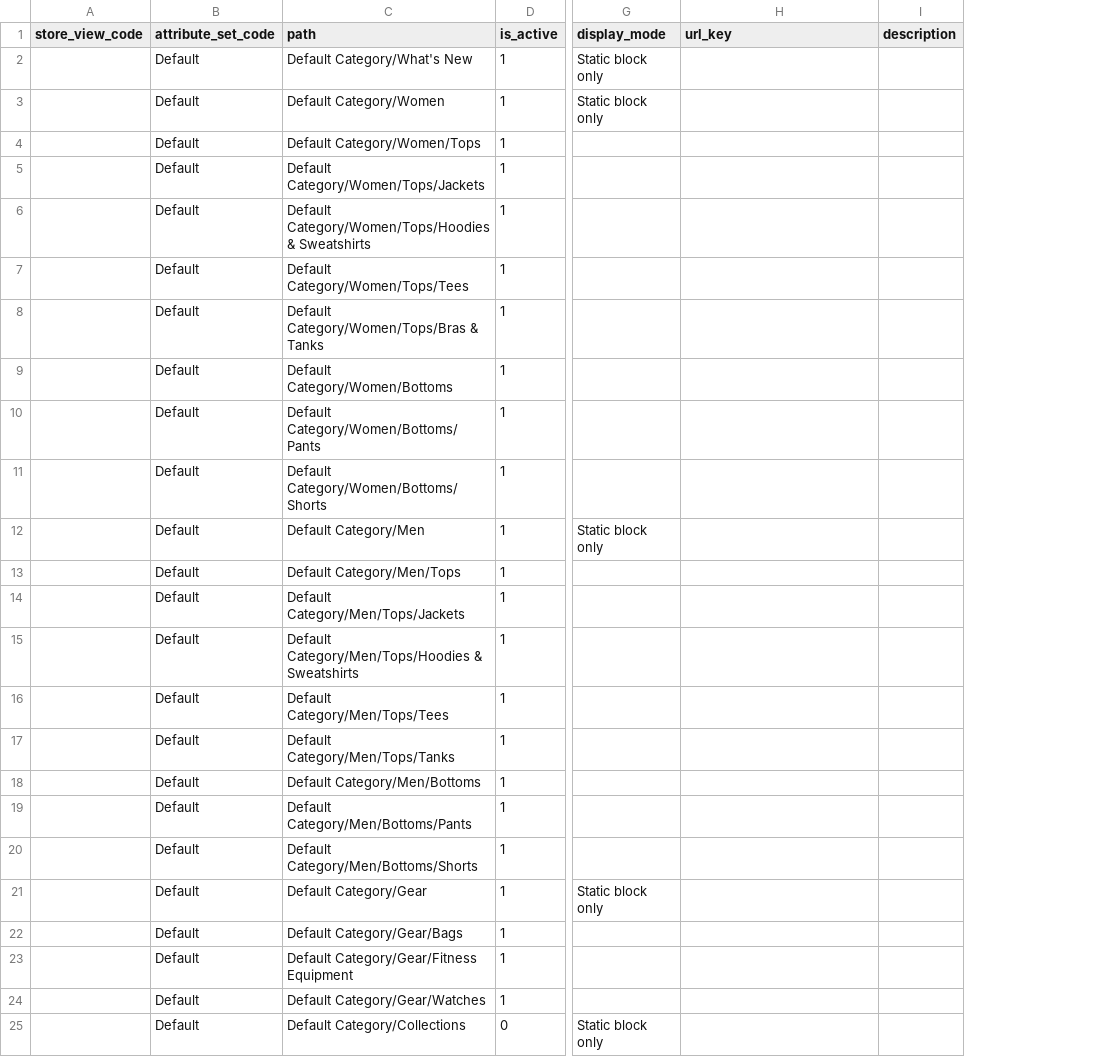
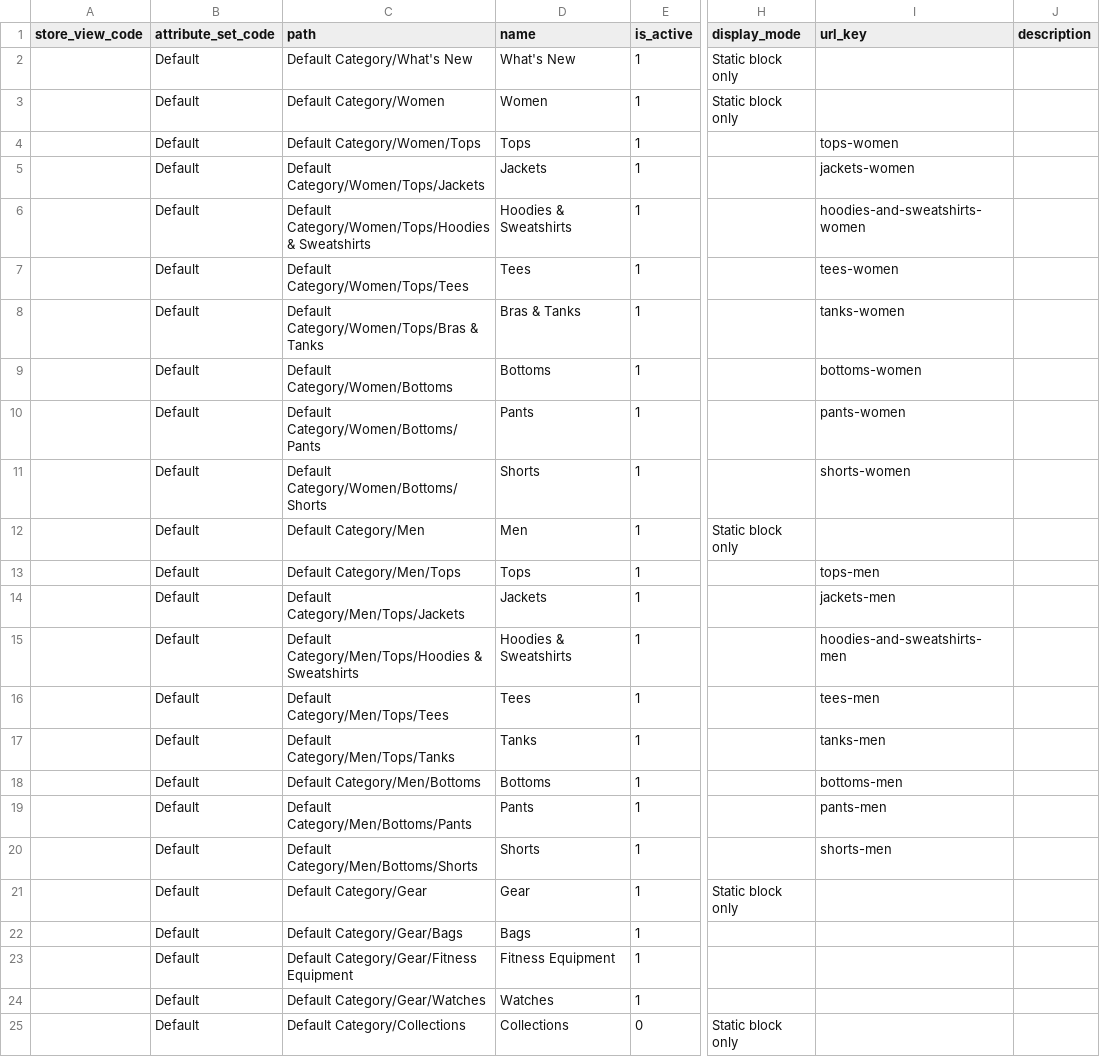
Before and after one commit to techdivision/import-cli-simple, a CSV file: projects/sample-data/ce/212/data/categories/delete/category-import_20161024-194026_01.csv, drawn as a sheet; only a part is shown, gaps mark what is left out; addresses are those after the commit; the diff covers the shown part only; the diff names each change by its address in the sheet, - before the commit and + after, or states it on an @@ line.

```diff
--- a/projects/sample-data/ce/212/data/categories/delete/category-import_20161024-194026_01.csv
+++ b/projects/sample-data/ce/212/data/categories/delete/category-import_20161024-194026_01.csv
+column D (name), rows 2-25: What's New | Women | Tops | Jackets | Hoodies & Sweatshirts | Tees | Bras & Tanks | Bottoms | Pants | Shorts | Men | Tops | Jackets | Hoodies & Sweatshirts | Tees | Tanks | Bottoms | Pants | Shorts | Gear | Bags | Fitness Equipment | Watches | Collections
-I4 (url_key): (empty)
+I4 (url_key): tops-women
-I5 (url_key): (empty)
+I5 (url_key): jackets-women
-I6 (url_key): (empty)
+I6 (url_key): hoodies-and-sweatshirts-women
-I7 (url_key): (empty)
+I7 (url_key): tees-women
-I8 (url_key): (empty)
+I8 (url_key): tanks-women
-I9 (url_key): (empty)
+I9 (url_key): bottoms-women
-I10 (url_key): (empty)
+I10 (url_key): pants-women
-I11 (url_key): (empty)
+I11 (url_key): shorts-women
-I13 (url_key): (empty)
+I13 (url_key): tops-men
-I14 (url_key): (empty)
+I14 (url_key): jackets-men
-I15 (url_key): (empty)
+I15 (url_key): hoodies-and-sweatshirts-men
-I16 (url_key): (empty)
+I16 (url_key): tees-men
-I17 (url_key): (empty)
+I17 (url_key): tanks-men
-I18 (url_key): (empty)
+I18 (url_key): bottoms-men
-I19 (url_key): (empty)
+I19 (url_key): pants-men
-I20 (url_key): (empty)
+I20 (url_key): shorts-men
```
Also changed, not shown: 8 edited cells elsewhere in this file, projects/sample-data/ce/212/data/categories/replace/category-import_20161024-194026_01.csv, projects/sample-data/ee/212/data/categories/add-update/category-import_20161024-194026_01.csv, 23 other files.
